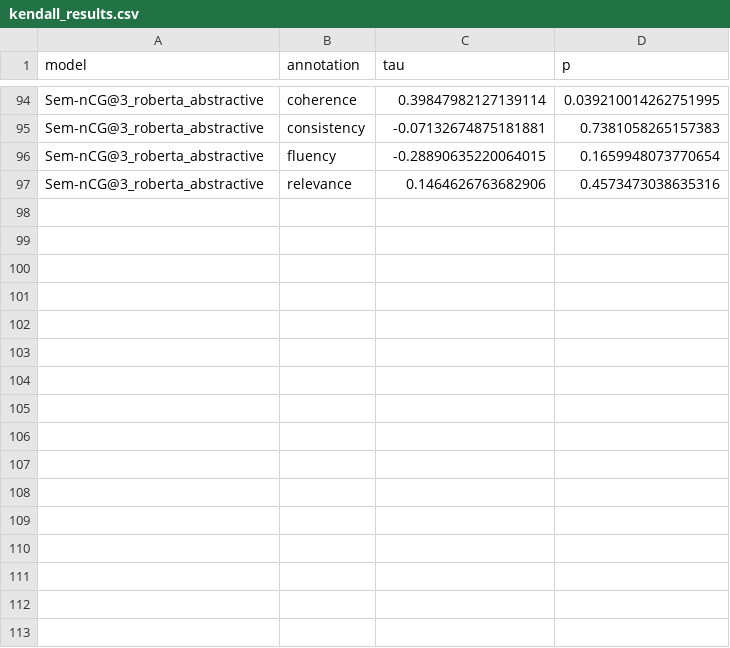
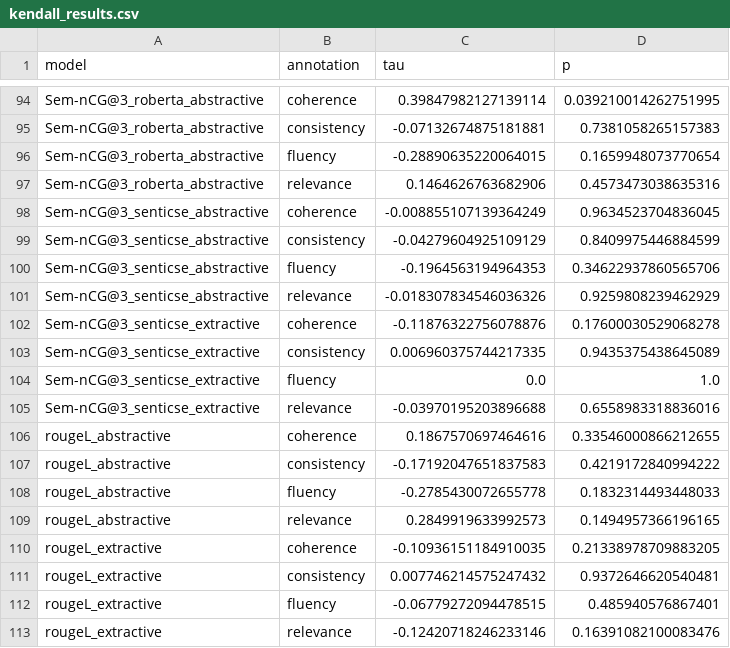
Before and after one commit to Mousumi44/Sem-nCG-Thesis, a CSV file: output/kendall_results.csv, drawn as a sheet; only a part is shown, gaps mark what is left out.

```diff
--- a/output/kendall_results.csv
+++ b/output/kendall_results.csv
@@ -97 +97,17 @@ Sem-nCG@3_roberta_abstractive,fluency,-0.28890635220064015,0.1659948073770654
 Sem-nCG@3_roberta_abstractive,relevance,0.1464626763682906,0.4573473038635316
+Sem-nCG@3_senticse_abstractive,coherence,-0.008855107139364249,0.9634523704836045
+Sem-nCG@3_senticse_abstractive,consistency,-0.04279604925109129,0.8409975446884599
+Sem-nCG@3_senticse_abstractive,fluency,-0.1964563194964353,0.34622937860565706
+Sem-nCG@3_senticse_abstractive,relevance,-0.018307834546036326,0.9259808239462929
+Sem-nCG@3_senticse_extractive,coherence,-0.11876322756078876,0.17600030529068278
+Sem-nCG@3_senticse_extractive,consistency,0.006960375744217335,0.9435375438645089
+Sem-nCG@3_senticse_extractive,fluency,0.0,1.0
+Sem-nCG@3_senticse_extractive,relevance,-0.03970195203896688,0.6558983318836016
+rougeL_abstractive,coherence,0.1867570697464616,0.33546000866212655
+rougeL_abstractive,consistency,-0.17192047651837583,0.4219172840994222
+rougeL_abstractive,fluency,-0.2785430072655778,0.1832314493448033
+rougeL_abstractive,relevance,0.2849919633992573,0.1494957366196165
+rougeL_extractive,coherence,-0.10936151184910035,0.21338978709883205
+rougeL_extractive,consistency,0.007746214575247432,0.9372646620540481
+rougeL_extractive,fluency,-0.06779272094478515,0.485940576867401
+rougeL_extractive,relevance,-0.12420718246233146,0.16391082100083476
```
Also changed, not shown: output/score.csv, 10 other files.
